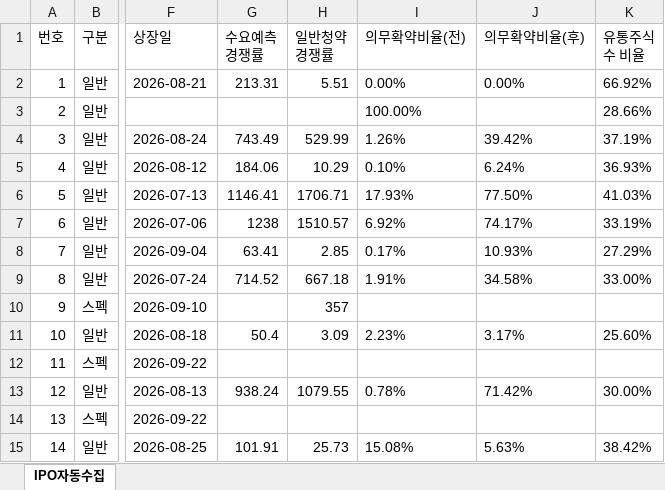
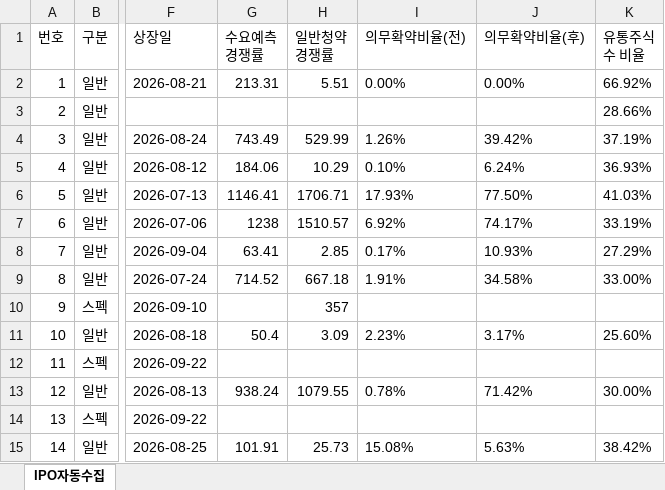
Before and after one commit to khiro37/IPO, an Excel workbook: ipo_watch_results.xlsx, sheet IPO자동수집, drawn as a sheet; only a part is shown, gaps mark what is left out; values as stored, in another font and other column widths than the file's, no borders; the diff names each change by its address in the sheet, - before the commit and + after, or states it on an @@ line.

Commit message:
Refresh pre-IPO data

```diff
--- a/ipo_watch_results.xlsx (sheet IPO자동수집)
+++ b/ipo_watch_results.xlsx (sheet IPO자동수집)
-I3 (의무확약비율(전)): 100.00%
+I3 (의무확약비율(전)): (empty)
```
Also changed, not shown: 4 other files.
